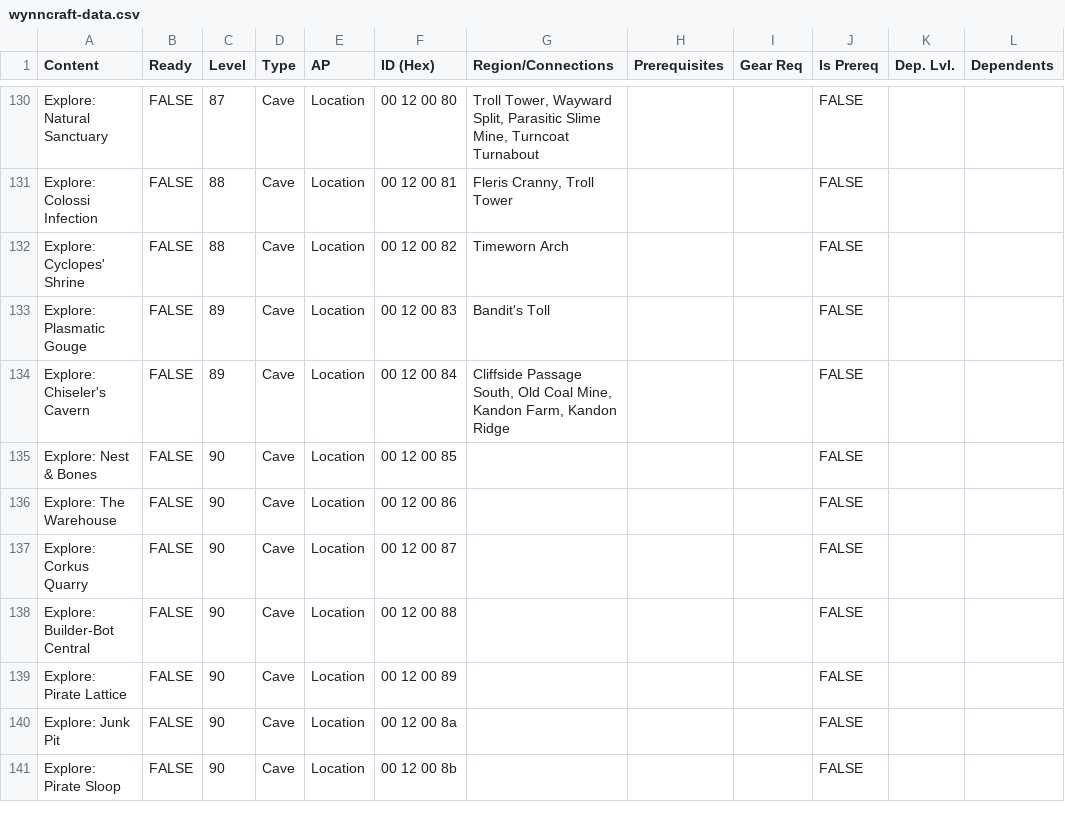
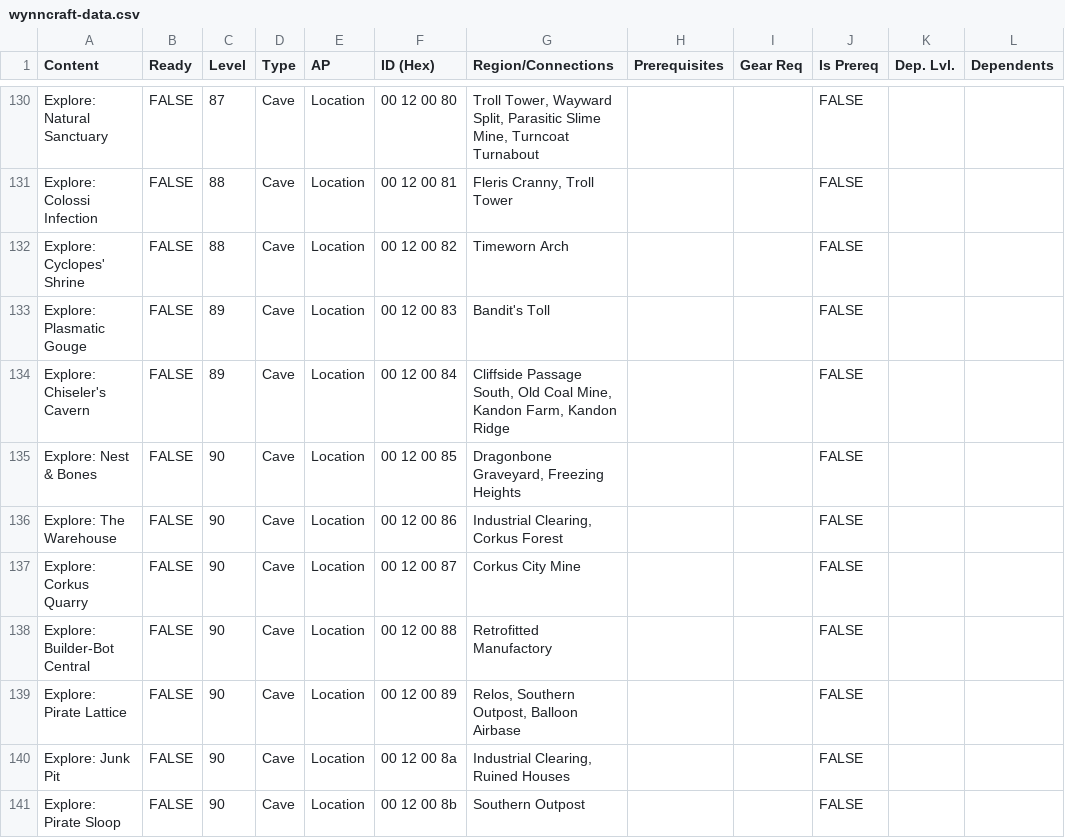
Before and after one commit to EpicPuppy613/Wynncraft-APWorld, a CSV file: data/wynncraft-data.csv, drawn as a sheet; only a part is shown, gaps mark what is left out; the diff covers the shown part only.

```diff
--- a/data/wynncraft-data.csv
+++ b/data/wynncraft-data.csv
@@ -134,8 +134,8 @@ Explore: Plasmatic Gouge,FALSE,89,Cave,Location,00 12 00 83,Bandit's Toll,,,FALS
 Explore: Chiseler's Cavern,FALSE,89,Cave,Location,00 12 00 84,"Cliffside Passage South, Old Coal Mine, Kandon Farm, Kandon Ridge",,,FALSE,,
-Explore: Nest & Bones,FALSE,90,Cave,Location,00 12 00 85,,,,FALSE,,
-Explore: The Warehouse,FALSE,90,Cave,Location,00 12 00 86,,,,FALSE,,
-Explore: Corkus Quarry,FALSE,90,Cave,Location,00 12 00 87,,,,FALSE,,
-Explore: Builder-Bot Central,FALSE,90,Cave,Location,00 12 00 88,,,,FALSE,,
-Explore: Pirate Lattice,FALSE,90,Cave,Location,00 12 00 89,,,,FALSE,,
-Explore: Junk Pit,FALSE,90,Cave,Location,00 12 00 8a,,,,FALSE,,
-Explore: Pirate Sloop,FALSE,90,Cave,Location,00 12 00 8b,,,,FALSE,,
+Explore: Nest & Bones,FALSE,90,Cave,Location,00 12 00 85,"Dragonbone Graveyard, Freezing Heights",,,FALSE,,
+Explore: The Warehouse,FALSE,90,Cave,Location,00 12 00 86,"Industrial Clearing, Corkus Forest",,,FALSE,,
+Explore: Corkus Quarry,FALSE,90,Cave,Location,00 12 00 87,Corkus City Mine,,,FALSE,,
+Explore: Builder-Bot Central,FALSE,90,Cave,Location,00 12 00 88,Retrofitted Manufactory,,,FALSE,,
+Explore: Pirate Lattice,FALSE,90,Cave,Location,00 12 00 89,"Relos, Southern Outpost, Balloon Airbase",,,FALSE,,
+Explore: Junk Pit,FALSE,90,Cave,Location,00 12 00 8a,"Industrial Clearing, Ruined Houses",,,FALSE,,
+Explore: Pirate Sloop,FALSE,90,Cave,Location,00 12 00 8b,Southern Outpost,,,FALSE,,
```
Also changed, not shown: 120 edited cells elsewhere in this file.
